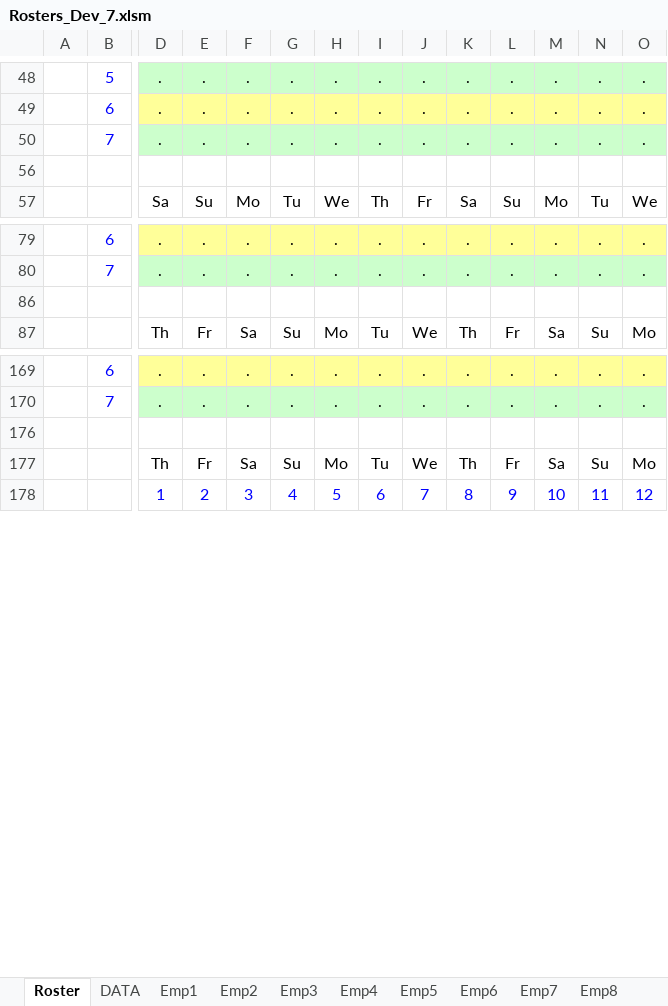
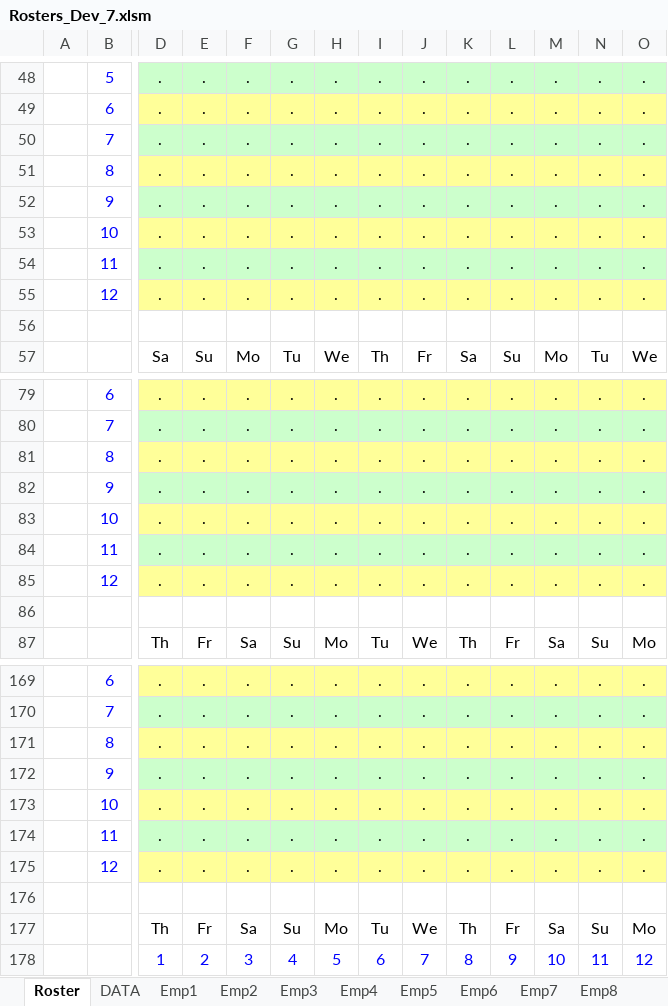
Before and after one commit to Blackpotch/Rosters17Dev, an Excel workbook: Rosters_Dev_7.xlsm, sheet Roster, drawn as a sheet; only a part is shown, gaps mark what is left out; values as stored, in another font and other column widths than the file's, no borders; charts and pictures and conditional formats not drawn; rows hold the shown columns only; the diff covers the shown part only; the diff names each change by its address in the sheet, - before the commit and + after, or states it on an @@ line.

```diff
--- a/Rosters_Dev_7.xlsm (sheet Roster)
+++ b/Rosters_Dev_7.xlsm (sheet Roster)
@@ row 51 unhidden:  | 8 | . | . | . | . | . | . | . | . | . | . | . | . @@
@@ row 52 unhidden:  | 9 | . | . | . | . | . | . | . | . | . | . | . | . @@
@@ row 53 unhidden:  | 10 | . | . | . | . | . | . | . | . | . | . | . | . @@
@@ row 54 unhidden:  | 11 | . | . | . | . | . | . | . | . | . | . | . | . @@
@@ row 55 unhidden:  | 12 | . | . | . | . | . | . | . | . | . | . | . | . @@
@@ row 81 unhidden:  | 8 | . | . | . | . | . | . | . | . | . | . | . | . @@
@@ row 82 unhidden:  | 9 | . | . | . | . | . | . | . | . | . | . | . | . @@
@@ row 83 unhidden:  | 10 | . | . | . | . | . | . | . | . | . | . | . | . @@
@@ row 84 unhidden:  | 11 | . | . | . | . | . | . | . | . | . | . | . | . @@
@@ row 85 unhidden:  | 12 | . | . | . | . | . | . | . | . | . | . | . | . @@
@@ row 171 unhidden:  | 8 | . | . | . | . | . | . | . | . | . | . | . | . @@
@@ row 172 unhidden:  | 9 | . | . | . | . | . | . | . | . | . | . | . | . @@
@@ row 173 unhidden:  | 10 | . | . | . | . | . | . | . | . | . | . | . | . @@
@@ row 174 unhidden:  | 11 | . | . | . | . | . | . | . | . | . | . | . | . @@
@@ row 175 unhidden:  | 12 | . | . | . | . | . | . | . | . | . | . | . | . @@
```
Also changed, not shown: 45 hidden or unhidden rows elsewhere in this sheet, sheet Summary, charts or pictures, 2 other files.
